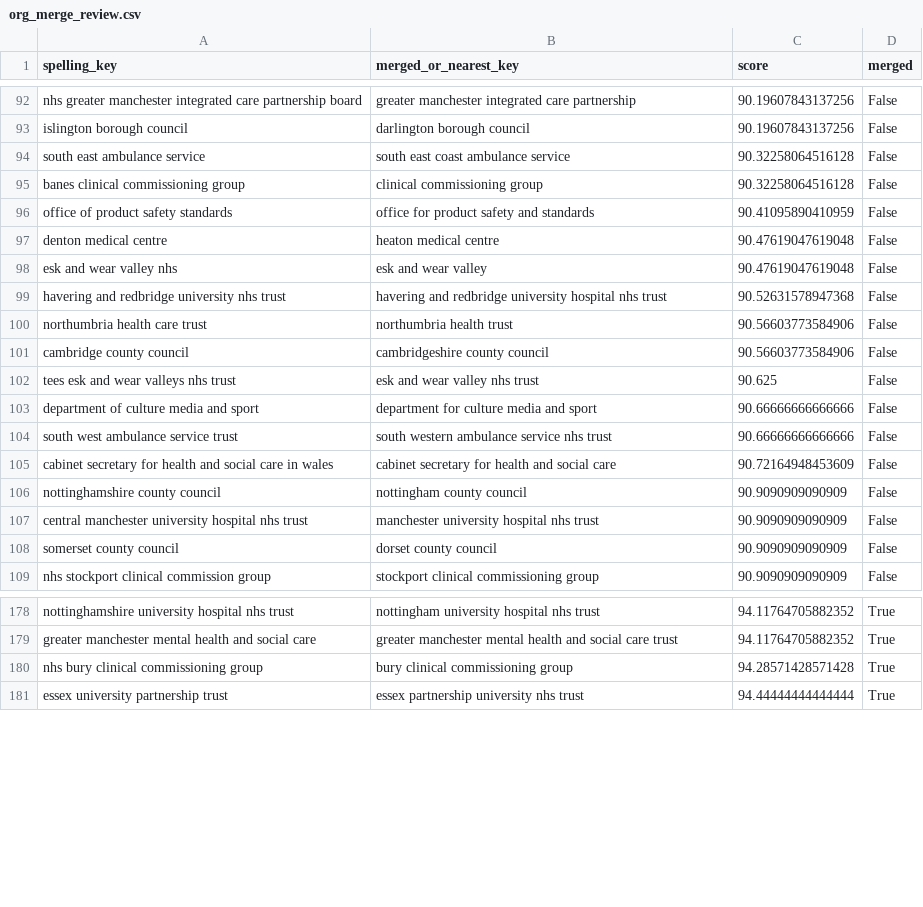
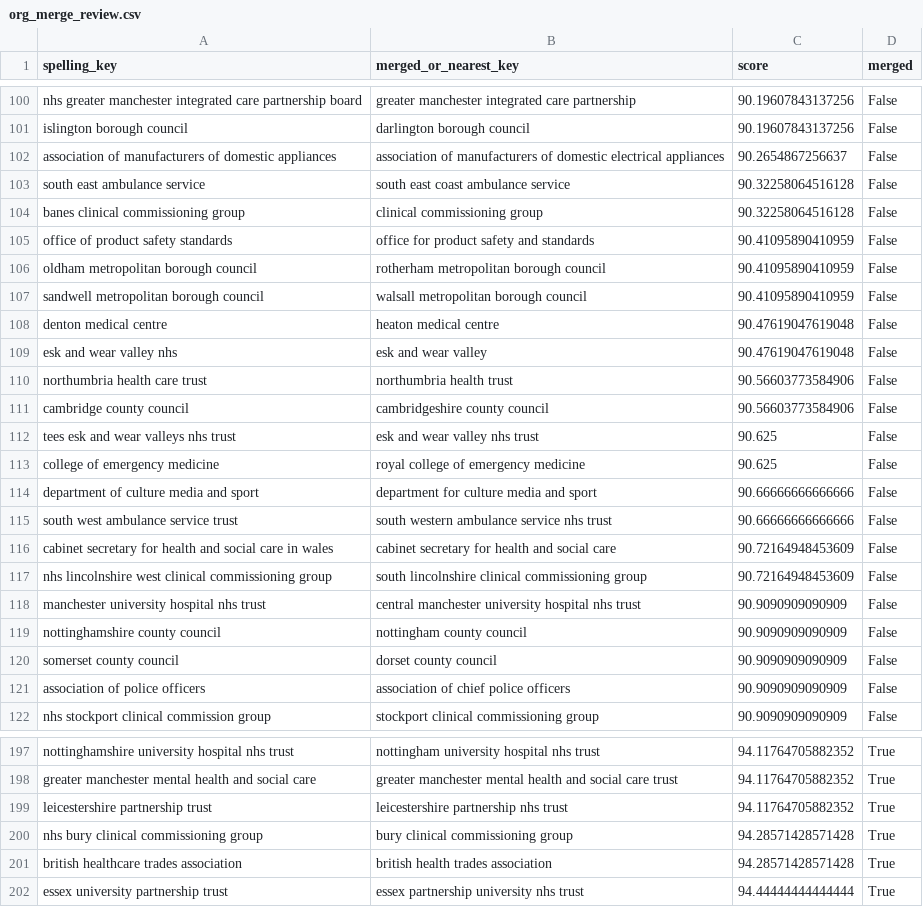
Before and after one commit to Safwan10295/Recurance, a CSV file: data/exports/org_merge_review.csv, drawn as a sheet; only a part is shown, gaps mark what is left out; removed rows and columns are numbered as before the commit, all else as after; the diff covers the shown part only; the diff names each change by its address in the sheet, - before the commit and + after, or states it on an @@ line.

```diff
--- a/data/exports/org_merge_review.csv
+++ b/data/exports/org_merge_review.csv
+row 102: association of manufacturers of domestic appliances | association of manufacturers of domestic electrical appliances | 90.2654867256637 | False
+row 106: oldham metropolitan borough council | rotherham metropolitan borough council | 90.41095890410959 | False
+row 107: sandwell metropolitan borough council | walsall metropolitan borough council | 90.41095890410959 | False
-row 99: havering and redbridge university nhs trust | havering and redbridge university hospital nhs trust | 90.52631578947368 | False
+row 113: college of emergency medicine | royal college of emergency medicine | 90.625 | False
+row 117: nhs lincolnshire west clinical commissioning group | south lincolnshire clinical commissioning group | 90.72164948453609 | False
+row 118: manchester university hospital nhs trust | central manchester university hospital nhs trust | 90.9090909090909 | False
-row 107: central manchester university hospital nhs trust | manchester university hospital nhs trust | 90.9090909090909 | False
+row 121: association of police officers | association of chief police officers | 90.9090909090909 | False
+row 199: leicestershire partnership trust | leicestershire partnership nhs trust | 94.11764705882352 | True
+row 201: british healthcare trades association | british health trades association | 94.28571428571428 | True
```
Also changed, not shown: 15 added rows, 1 removed row, 2 moved rows and 4 edited cells elsewhere in this file, 12 other files.
